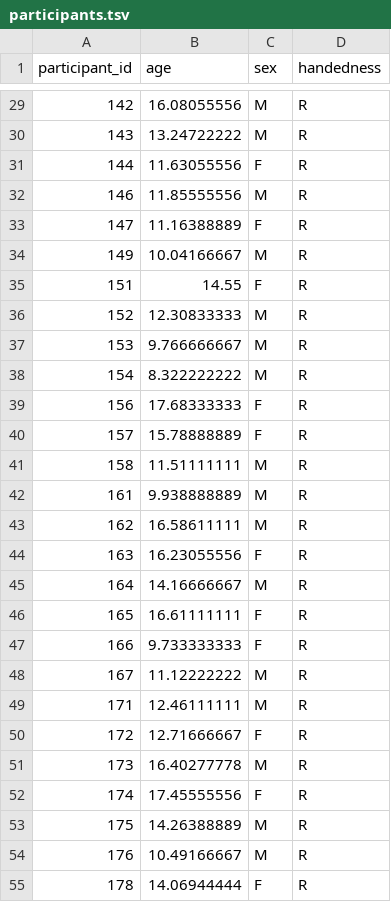
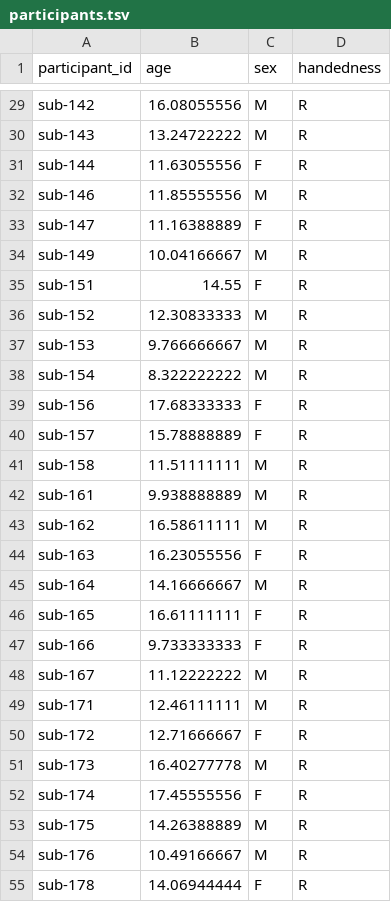
Before and after one commit to OpenNeuroDatasets-JSONLD/ds003499, a TSV file: participants.tsv, drawn as a sheet; only a part is shown, gaps mark what is left out; the diff covers the shown part only.

```diff
--- a/participants.tsv
+++ b/participants.tsv
@@ -29,27 +29,27 @@ participant_id	age	sex	handedness
-142	16.08055556	M	R
-143	13.24722222	M	R
-144	11.63055556	F	R
-146	11.85555556	M	R
-147	11.16388889	F	R
-149	10.04166667	M	R
-151	14.55	F	R
-152	12.30833333	M	R
-153	9.766666667	M	R
-154	8.322222222	M	R
-156	17.68333333	F	R
-157	15.78888889	F	R
-158	11.51111111	M	R
-161	9.938888889	M	R
-162	16.58611111	M	R
-163	16.23055556	F	R
-164	14.16666667	M	R
-165	16.61111111	F	R
-166	9.733333333	F	R
-167	11.12222222	M	R
-171	12.46111111	M	R
-172	12.71666667	F	R
-173	16.40277778	M	R
-174	17.45555556	F	R
-175	14.26388889	M	R
-176	10.49166667	M	R
-178	14.06944444	F	R
+sub-142	16.08055556	M	R
+sub-143	13.24722222	M	R
+sub-144	11.63055556	F	R
+sub-146	11.85555556	M	R
+sub-147	11.16388889	F	R
+sub-149	10.04166667	M	R
+sub-151	14.55	F	R
+sub-152	12.30833333	M	R
+sub-153	9.766666667	M	R
+sub-154	8.322222222	M	R
+sub-156	17.68333333	F	R
+sub-157	15.78888889	F	R
+sub-158	11.51111111	M	R
+sub-161	9.938888889	M	R
+sub-162	16.58611111	M	R
+sub-163	16.23055556	F	R
+sub-164	14.16666667	M	R
+sub-165	16.61111111	F	R
+sub-166	9.733333333	F	R
+sub-167	11.12222222	M	R
+sub-171	12.46111111	M	R
+sub-172	12.71666667	F	R
+sub-173	16.40277778	M	R
+sub-174	17.45555556	F	R
+sub-175	14.26388889	M	R
+sub-176	10.49166667	M	R
+sub-178	14.06944444	F	R
```
Also changed, not shown: 63 edited cells elsewhere in this file.
